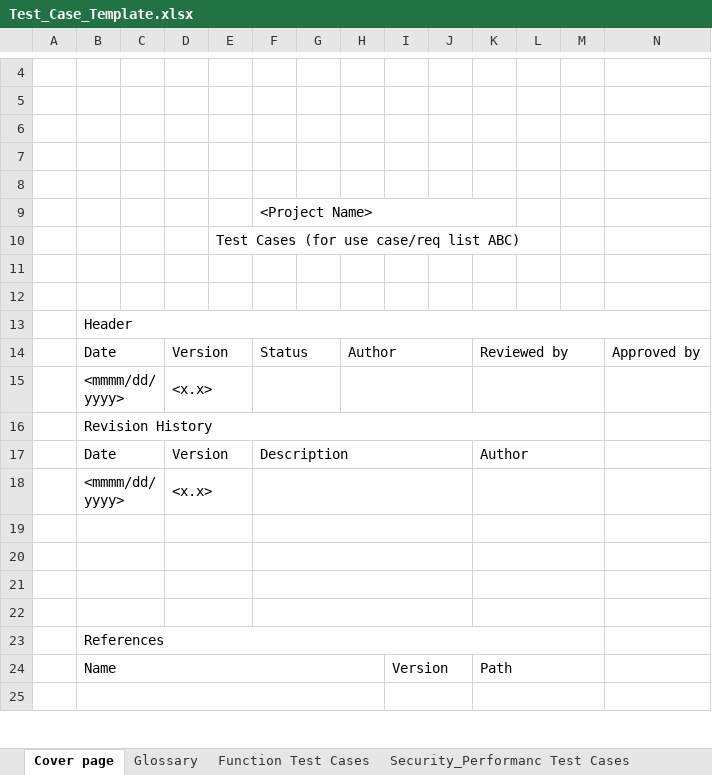
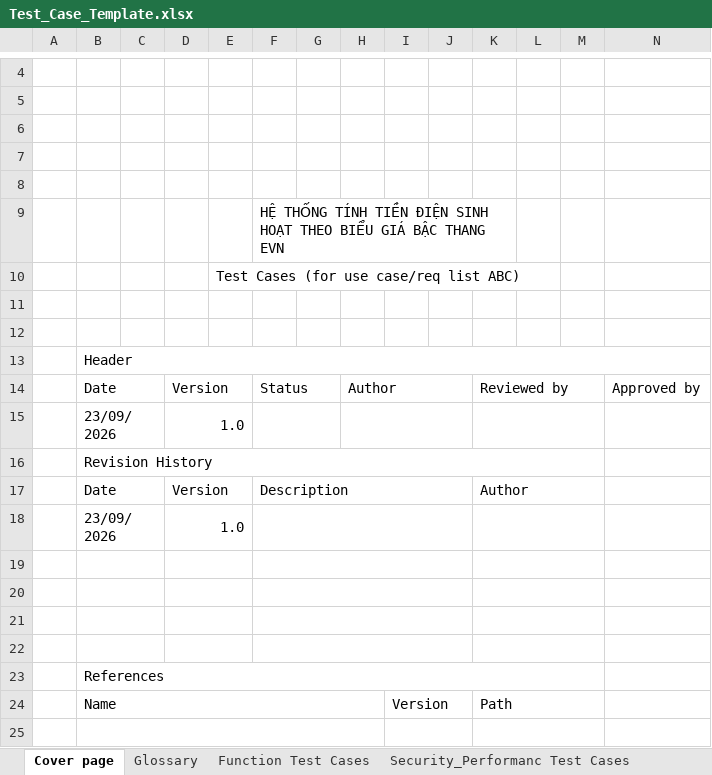
Before and after one commit to PVM-05/Dien_Voi_Cha_Dom, an Excel workbook: Test_Case_Template.xlsx, sheet Cover page, drawn as a sheet; only a part is shown, gaps mark what is left out; values as stored, in another font and other column widths than the file's, no cell formats; removed rows and columns are numbered as before the commit, all else as after; the diff names each change by its address in the sheet, - before the commit and + after, or states it on an @@ line.

```diff
--- a/Test_Case_Template.xlsx (sheet Cover page)
+++ b/Test_Case_Template.xlsx (sheet Cover page)
-F9: <Project Name>
+F9: HỆ THỐNG TÍNH TIỀN ĐIỆN SINH HOẠT THEO BIỂU GIÁ BẬC THANG EVN
-row 15:  | <mmmm/dd/yyyy> |  | <x.x>
+row 15:  | 23/09/2026 |  | 1.0
-row 18:  | <mmmm/dd/yyyy> |  | <x.x>
+row 18:  | 23/09/2026 |  | 1.0
```
Also changed, not shown: sheet Function Test Cases, sheet Security_Performanc Test Cases, sheet Glossary, sheet Other Test Cases ..., cell formats, 7 other files.
